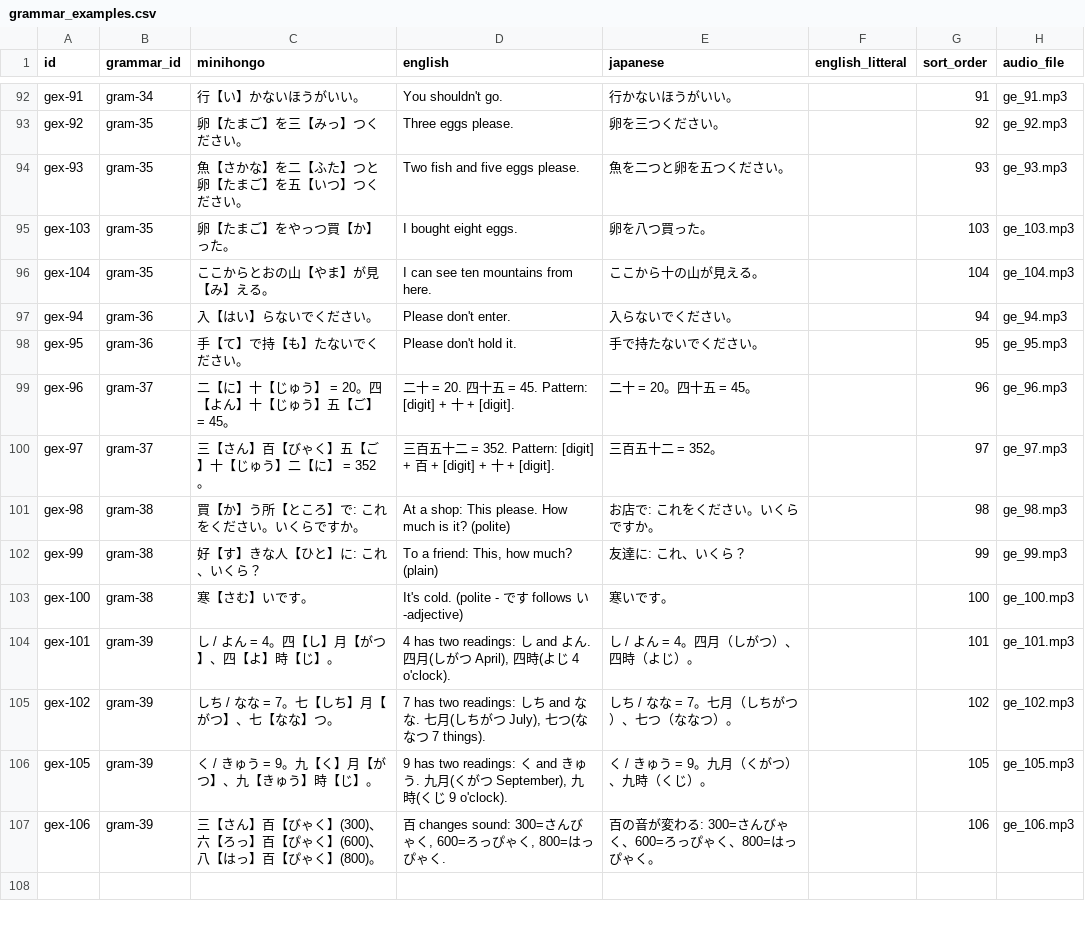
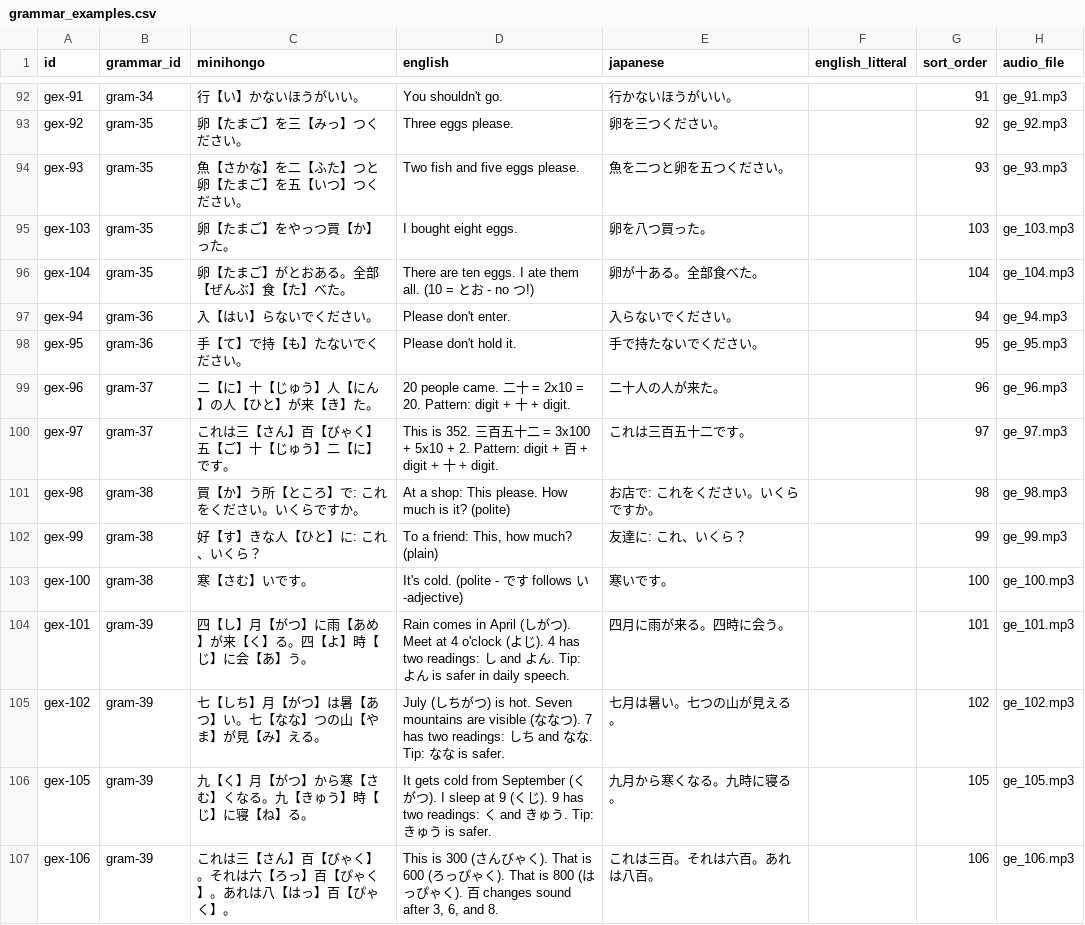
Before and after one commit to KakkoiDev/minihongo, a CSV file: data/grammar_examples.csv, drawn as a sheet; only a part is shown, gaps mark what is left out.

Commit message:
fix: rewrite number examples as natural sentences for TTS (teaching notes in EN column)

```diff
--- a/data/grammar_examples.csv
+++ b/data/grammar_examples.csv
@@ -95,7 +95,7 @@ gex-93,gram-35,魚【さかな】を二【ふた】つと卵【たまご】を
 gex-103,gram-35,卵【たまご】をやっつ買【か】った。,I bought eight eggs.,卵を八つ買った。,,103,ge_103.mp3
-gex-104,gram-35,ここからとおの山【やま】が見【み】える。,I can see ten mountains from here.,ここから十の山が見える。,,104,ge_104.mp3
+gex-104,gram-35,卵【たまご】がとおある。全部【ぜんぶ】食【た】べた。,There are ten eggs. I ate them all. (10 = とお - no つ!),卵が十ある。全部食べた。,,104,ge_104.mp3
 gex-94,gram-36,入【はい】らないでください。,Please don't enter.,入らないでください。,,94,ge_94.mp3
 gex-95,gram-36,手【て】で持【も】たないでください。,Please don't hold it.,手で持たないでください。,,95,ge_95.mp3
-gex-96,gram-37,二【に】十【じゅう】 = 20。四【よん】十【じゅう】五【ご】 = 45。,"二十 = 20. 四十五 = 45. Pattern: [digit] + 十 + [digit].",二十 = 20。四十五 = 45。,,96,ge_96.mp3
-gex-97,gram-37,三【さん】百【びゃく】五【ご】十【じゅう】二【に】 = 352。,"三百五十二 = 352. Pattern: [digit] + 百 + [digit] + 十 + [digit].",三百五十二 = 352。,,97,ge_97.mp3
+gex-96,gram-37,二【に】十【じゅう】人【にん】の人【ひと】が来【き】た。,"20 people came. 二十 = 2x10 = 20. Pattern: digit + 十 + digit.",二十人の人が来た。,,96,ge_96.mp3
+gex-97,gram-37,これは三【さん】百【びゃく】五【ご】十【じゅう】二【に】です。,"This is 352. 三百五十二 = 3x100 + 5x10 + 2. Pattern: digit + 百 + digit + 十 + digit.",これは三百五十二です。,,97,ge_97.mp3
 gex-98,gram-38,買【か】う所【ところ】で: これをください。いくらですか。,At a shop: This please. How much is it? (polite),お店で: これをください。いくらですか。,,98,ge_98.mp3
@@ -103,5 +103,5 @@ gex-99,gram-38,好【す】きな人【ひと】に: これ、いくら？,"To a
 gex-100,gram-38,寒【さむ】いです。,It's cold. (polite - です follows い-adjective),寒いです。,,100,ge_100.mp3
-gex-101,gram-39,し / よん = 4。四【し】月【がつ】、四【よ】時【じ】。,"4 has two readings: し and よん. 四月(しがつ April), 四時(よじ 4 o'clock).",し / よん = 4。四月（しがつ）、四時（よじ）。,,101,ge_101.mp3
-gex-102,gram-39,しち / なな = 7。七【しち】月【がつ】、七【なな】つ。,"7 has two readings: しち and なな. 七月(しちがつ July), 七つ(ななつ 7 things).",しち / なな = 7。七月（しちがつ）、七つ（ななつ）。,,102,ge_102.mp3
-gex-105,gram-39,く / きゅう = 9。九【く】月【がつ】、九【きゅう】時【じ】。,"9 has two readings: く and きゅう. 九月(くがつ September), 九時(くじ 9 o'clock).",く / きゅう = 9。九月（くがつ）、九時（くじ）。,,105,ge_105.mp3
-gex-106,gram-39,三【さん】百【びゃく】(300)、六【ろっ】百【ぴゃく】(600)、八【はっ】百【ぴゃく】(800)。,"百 changes sound: 300=さんびゃく, 600=ろっぴゃく, 800=はっぴゃく.",百の音が変わる: 300=さんびゃく、600=ろっぴゃく、800=はっぴゃく。,,106,ge_106.mp3
+gex-101,gram-39,四【し】月【がつ】に雨【あめ】が来【く】る。四【よ】時【じ】に会【あ】う。,"Rain comes in April (しがつ). Meet at 4 o'clock (よじ). 4 has two readings: し and よん. Tip: よん is safer in daily speech.",四月に雨が来る。四時に会う。,,101,ge_101.mp3
+gex-102,gram-39,七【しち】月【がつ】は暑【あつ】い。七【なな】つの山【やま】が見【み】える。,"July (しちがつ) is hot. Seven mountains are visible (ななつ). 7 has two readings: しち and なな. Tip: なな is safer.",七月は暑い。七つの山が見える。,,102,ge_102.mp3
+gex-105,gram-39,九【く】月【がつ】から寒【さむ】くなる。九【きゅう】時【じ】に寝【ね】る。,"It gets cold from September (くがつ). I sleep at 9 (くじ). 9 has two readings: く and きゅう. Tip: きゅう is safer.",九月から寒くなる。九時に寝る。,,105,ge_105.mp3
+gex-106,gram-39,これは三【さん】百【びゃく】。それは六【ろっ】百【ぴゃく】。あれは八【はっ】百【ぴゃく】。,"This is 300 (さんびゃく). That is 600 (ろっぴゃく). That is 800 (はっぴゃく). 百 changes sound after 3, 6, and 8.",これは三百。それは六百。あれは八百。,,106,ge_106.mp3
```
